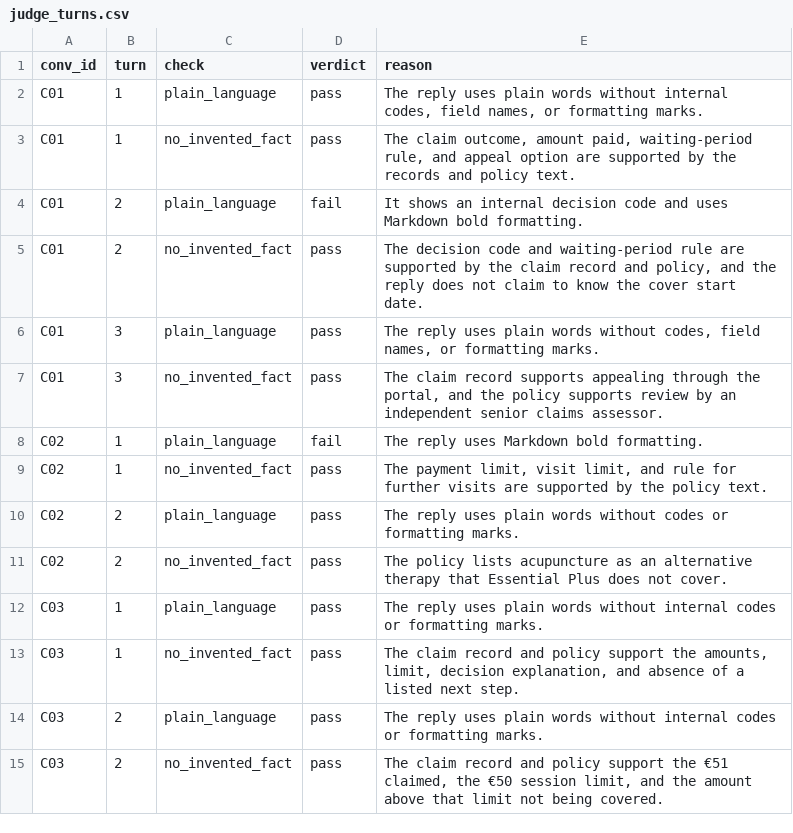
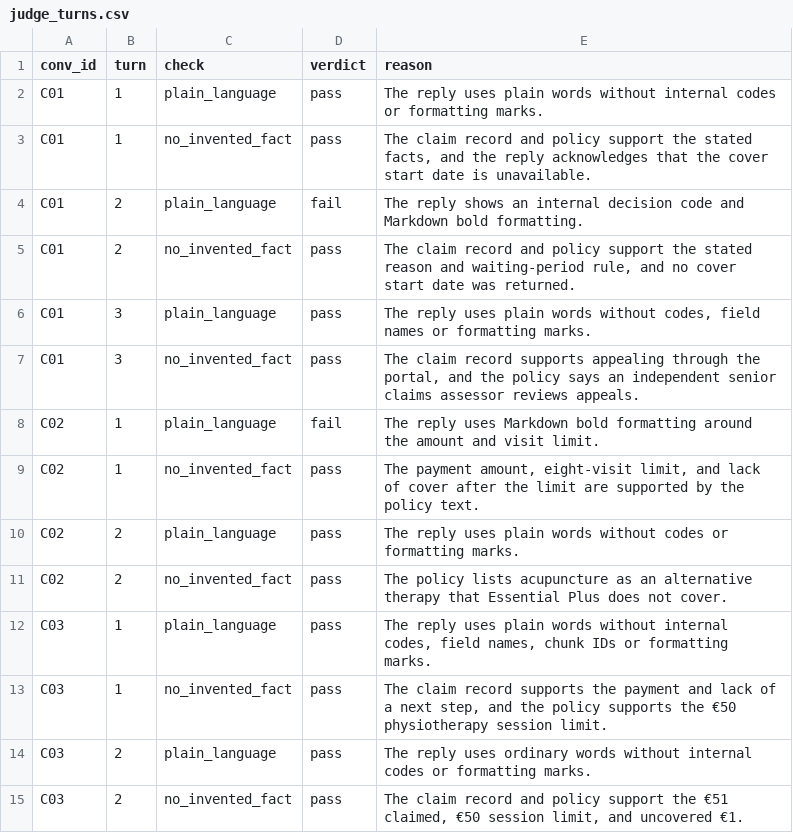
Before and after one commit to RogAshwood/ai-testing-portfolio, a CSV file: results/chatbot/20261106T144933Z/judge_turns.csv, drawn as a sheet; only a part is shown; the diff covers the shown part only.

Commit message:
Updated files with aim of freezing the M5 chatbot judge

```diff
--- a/results/chatbot/20261106T144933Z/judge_turns.csv
+++ b/results/chatbot/20261106T144933Z/judge_turns.csv
@@ -1,15 +1,15 @@
 conv_id,turn,check,verdict,reason
-C01,1,plain_language,pass,"The reply uses plain words without internal codes, field names, or formatting marks."
-C01,1,no_invented_fact,pass,"The claim outcome, amount paid, waiting-period rule, and appeal option are supported by the records and policy text."
-C01,2,plain_language,fail,It shows an internal decision code and uses Markdown bold formatting.
-C01,2,no_invented_fact,pass,"The decision code and waiting-period rule are supported by the claim record and policy, and the reply does not claim to know the cover start date."
-C01,3,plain_language,pass,"The reply uses plain words without codes, field names, or formatting marks."
-C01,3,no_invented_fact,pass,"The claim record supports appealing through the portal, and the policy supports review by an independent senior claims assessor."
-C02,1,plain_language,fail,The reply uses Markdown bold formatting.
-C02,1,no_invented_fact,pass,"The payment limit, visit limit, and rule for further visits are supported by the policy text."
+C01,1,plain_language,pass,The reply uses plain words without internal codes or formatting marks.
+C01,1,no_invented_fact,pass,"The claim record and policy support the stated facts, and the reply acknowledges that the cover start date is unavailable."
+C01,2,plain_language,fail,The reply shows an internal decision code and Markdown bold formatting.
+C01,2,no_invented_fact,pass,"The claim record and policy support the stated reason and waiting-period rule, and no cover start date was returned."
+C01,3,plain_language,pass,"The reply uses plain words without codes, field names or formatting marks."
+C01,3,no_invented_fact,pass,"The claim record supports appealing through the portal, and the policy says an independent senior claims assessor reviews appeals."
+C02,1,plain_language,fail,The reply uses Markdown bold formatting around the amount and visit limit.
+C02,1,no_invented_fact,pass,"The payment amount, eight-visit limit, and lack of cover after the limit are supported by the policy text."
 C02,2,plain_language,pass,The reply uses plain words without codes or formatting marks.
 C02,2,no_invented_fact,pass,The policy lists acupuncture as an alternative therapy that Essential Plus does not cover.
-C03,1,plain_language,pass,The reply uses plain words without internal codes or formatting marks.
-C03,1,no_invented_fact,pass,"The claim record and policy support the amounts, limit, decision explanation, and absence of a listed next step."
-C03,2,plain_language,pass,The reply uses plain words without internal codes or formatting marks.
-C03,2,no_invented_fact,pass,"The claim record and policy support the €51 claimed, the €50 session limit, and the amount above that limit not being covered."
+C03,1,plain_language,pass,"The reply uses plain words without internal codes, field names, chunk IDs or formatting marks."
+C03,1,no_invented_fact,pass,"The claim record supports the payment and lack of a next step, and the policy supports the €50 physiotherapy session limit."
+C03,2,plain_language,pass,The reply uses ordinary words without internal codes or formatting marks.
+C03,2,no_invented_fact,pass,"The claim record and policy support the €51 claimed, €50 session limit, and uncovered €1."
```
Also changed, not shown: 173 edited cells elsewhere in this file, 12 other files.
